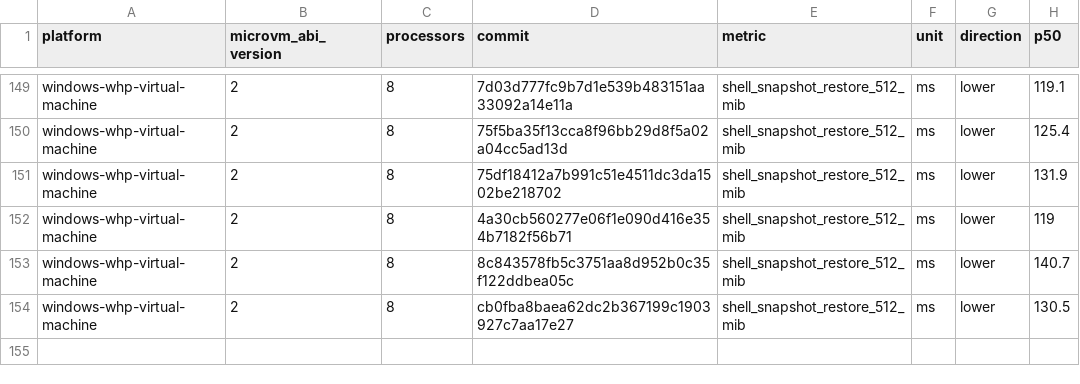
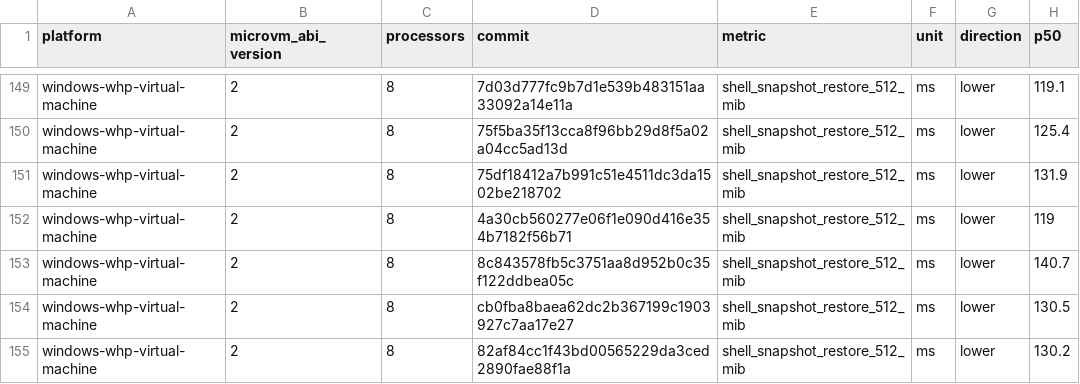
Before and after one commit to microsoft/nvx, a CSV file: data/windows-whp-virtual-machine-microvm-v2-8vcpu.csv, drawn as a sheet; only a part is shown, gaps mark what is left out.

```diff
--- a/data/windows-whp-virtual-machine-microvm-v2-8vcpu.csv
+++ b/data/windows-whp-virtual-machine-microvm-v2-8vcpu.csv
@@ -154 +154,2 @@ windows-whp-virtual-machine,2,8,8c843578fb5c3751aa8d952b0c35f122ddbea05c,shell_s
 windows-whp-virtual-machine,2,8,cb0fba8baea62dc2b367199c1903927c7aa17e27,shell_snapshot_restore_512_mib,ms,lower,130.5
+windows-whp-virtual-machine,2,8,82af84cc1f43bd00565229da3ced2890fae88f1a,shell_snapshot_restore_512_mib,ms,lower,130.2
```
Also changed, not shown: data/linux-kvm-virtual-machine-microvm-v2-1vcpu.csv, data/linux-mshv-virtual-machine-microvm-v2-1vcpu.csv, 9 other files.
